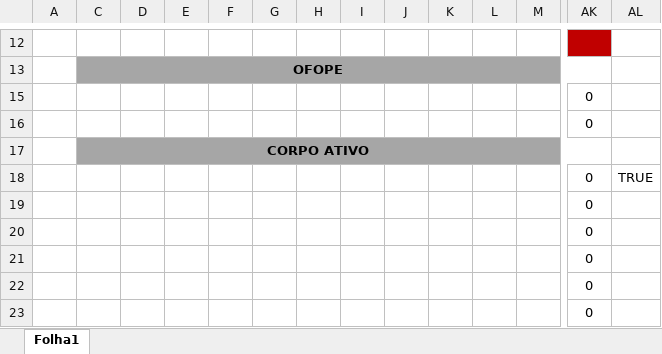
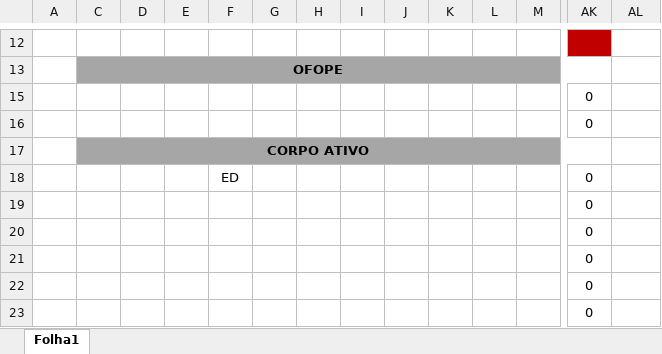
Before and after one commit to 1FAMM1/CB360-Online, an Excel workbook: templates/fomio_template.xlsx, sheet Folha1, drawn as a sheet; only a part is shown, gaps mark what is left out; values as stored, in another font and other column widths than the file's, no borders; charts and pictures and conditional formats not drawn; removed rows and columns are numbered as before the commit, all else as after; rows hold the shown columns only; the diff covers the shown part only; the diff names each change by its address in the sheet, - before the commit and + after, or states it on an @@ line.

Commit message:
Add files via upload

```diff
--- a/templates/fomio_template.xlsx (sheet Folha1)
+++ b/templates/fomio_template.xlsx (sheet Folha1)
-row 18:  |  |  |  |  |  |  |  |  |  |  |  | 0 | TRUE
+row 18:  |  |  |  | ED |  |  |  |  |  |  |  | 0
```
Also changed, not shown: 41 added rows and 4 edited cells elsewhere in this sheet, formulas that keep their value.
